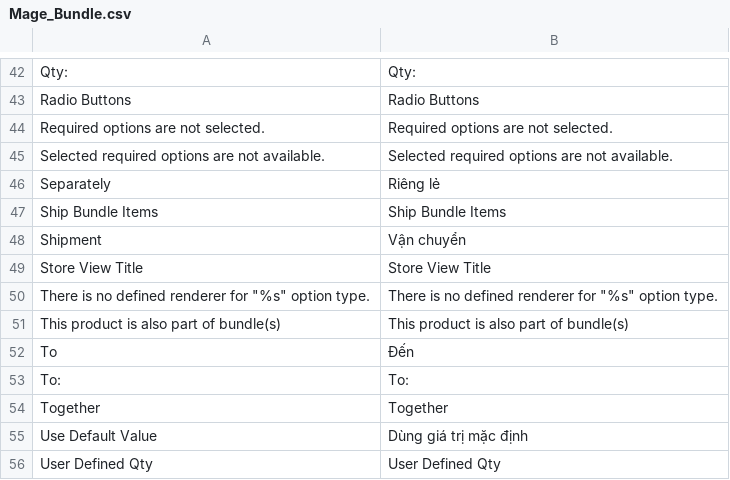
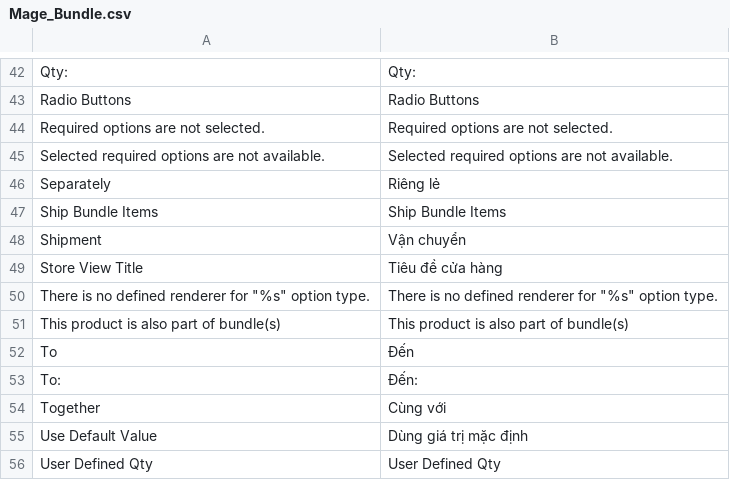
Before and after one commit to vanduc1102/viet-hoa-magento, a CSV file: vi_VN/Mage_Bundle.csv, drawn as a sheet; only a part is shown, gaps mark what is left out.

```diff
--- a/vi_VN/Mage_Bundle.csv
+++ b/vi_VN/Mage_Bundle.csv
@@ -48,3 +48,3 @@
 "Shipment","Vận chuyển"
-"Store View Title","Store View Title"
+"Store View Title","Tiêu đề cửa hàng"
 "There is no defined renderer for ""%s"" option type.","There is no defined renderer for ""%s"" option type."
@@ -52,4 +52,4 @@
 "To","Đến"
-"To:","To:"
-"Together","Together"
+"To:","Đến:"
+"Together","Cùng với"
 "Use Default Value","Dùng giá trị mặc định"
```
Also changed, not shown: vi_VN/Mage_Adminhtml.csv, vi_VN/Mage_Catalog.csv, 11 other files.
